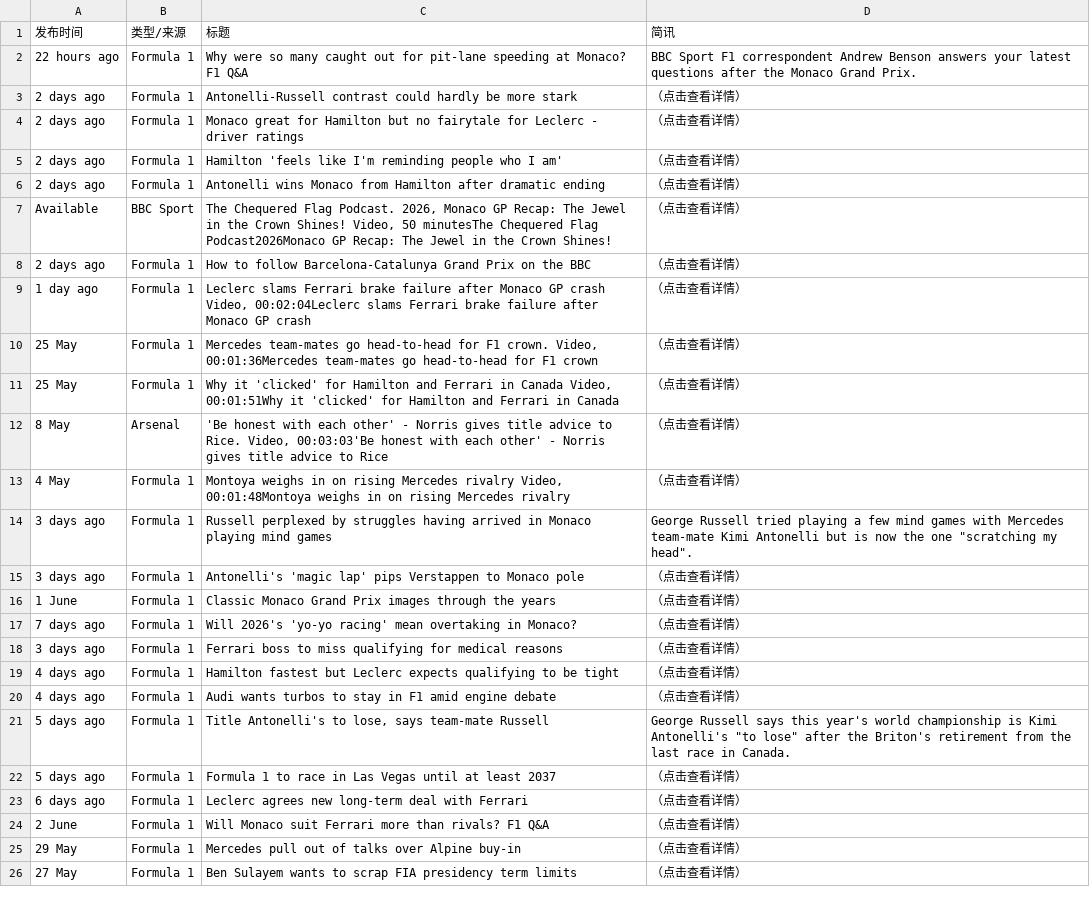
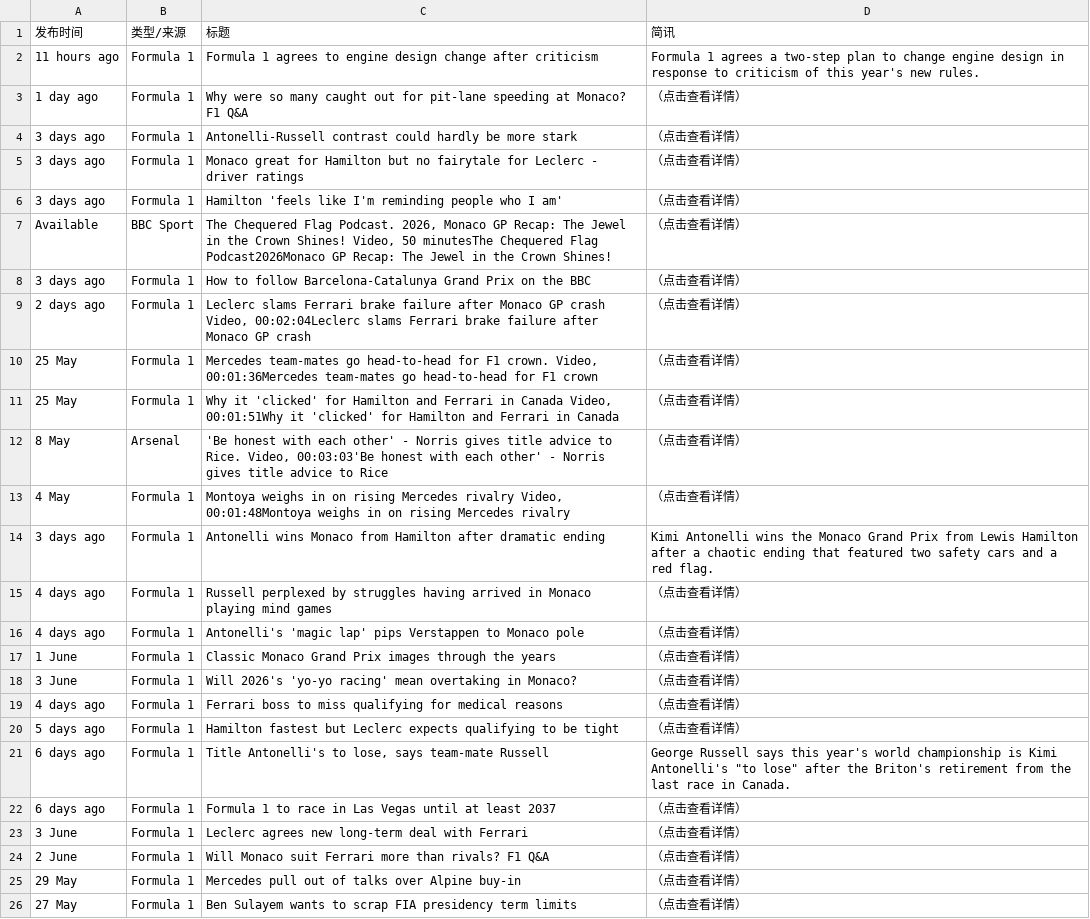
Before and after one commit to 202704948-design/bbc-f1-scraper, a CSV file: f1_news_perfect.csv, drawn as a sheet; only a part is shown; the diff covers the shown part only.

```diff
--- a/f1_news_perfect.csv
+++ b/f1_news_perfect.csv
@@ -1,10 +1,10 @@
 发布时间,类型/来源,标题,简讯
-22 hours ago,Formula 1,Why were so many caught out for pit-lane speeding at Monaco? F1 Q&A,BBC Sport F1 correspondent Andrew Benson answers your latest questions after the Monaco Grand Prix.
-2 days ago,Formula 1,Antonelli-Russell contrast could hardly be more stark,（点击查看详情）
-2 days ago,Formula 1,Monaco great for Hamilton but no fairytale for Leclerc - driver ratings,（点击查看详情）
-2 days ago,Formula 1,Hamilton 'feels like I'm reminding people who I am',（点击查看详情）
-2 days ago,Formula 1,Antonelli wins Monaco from Hamilton after dramatic ending,（点击查看详情）
+11 hours ago,Formula 1,Formula 1 agrees to engine design change after criticism,Formula 1 agrees a two-step plan to change engine design in response to criticism of this year's new rules.
+1 day ago,Formula 1,Why were so many caught out for pit-lane speeding at Monaco? F1 Q&A,（点击查看详情）
+3 days ago,Formula 1,Antonelli-Russell contrast could hardly be more stark,（点击查看详情）
+3 days ago,Formula 1,Monaco great for Hamilton but no fairytale for Leclerc - driver ratings,（点击查看详情）
+3 days ago,Formula 1,Hamilton 'feels like I'm reminding people who I am',（点击查看详情）
 Available ,BBC Sport,"The Chequered Flag Podcast. 2026, Monaco GP Recap: The Jewel in the Crown Shines! Video, 50 minutesThe Chequered Flag Podcast2026Monaco GP Recap: The Jewel in the Crown Shines!",（点击查看详情）
-2 days ago,Formula 1,How to follow Barcelona-Catalunya Grand Prix on the BBC,（点击查看详情）
-1 day ago,Formula 1,"Leclerc slams Ferrari brake failure after Monaco GP crash  Video, 00:02:04Leclerc slams Ferrari brake failure after Monaco GP crash",（点击查看详情）
+3 days ago,Formula 1,How to follow Barcelona-Catalunya Grand Prix on the BBC,（点击查看详情）
+2 days ago,Formula 1,"Leclerc slams Ferrari brake failure after Monaco GP crash  Video, 00:02:04Leclerc slams Ferrari brake failure after Monaco GP crash",（点击查看详情）
 25 May,Formula 1,"Mercedes team-mates go head-to-head for F1 crown. Video, 00:01:36Mercedes team-mates go head-to-head for F1 crown",（点击查看详情）
@@ -13,12 +13,12 @@ Available ,BBC Sport,"The Chequered Flag Podcast. 2026, Monaco GP Recap: The Jew
 4 May,Formula 1,"Montoya weighs in on rising Mercedes rivalry  Video, 00:01:48Montoya weighs in on rising Mercedes rivalry",（点击查看详情）
-3 days ago,Formula 1,Russell perplexed by struggles having arrived in Monaco playing mind games,"George Russell tried playing a few mind games with Mercedes team-mate Kimi Antonelli but is now the one ""scratching my head""."
-3 days ago,Formula 1,Antonelli's 'magic lap' pips Verstappen to Monaco pole,（点击查看详情）
+3 days ago,Formula 1,Antonelli wins Monaco from Hamilton after dramatic ending,Kimi Antonelli wins the Monaco Grand Prix from Lewis Hamilton after a chaotic ending that featured two safety cars and a red flag.
+4 days ago,Formula 1,Russell perplexed by struggles having arrived in Monaco playing mind games,（点击查看详情）
+4 days ago,Formula 1,Antonelli's 'magic lap' pips Verstappen to Monaco pole,（点击查看详情）
 1 June,Formula 1,Classic Monaco Grand Prix images through the years,（点击查看详情）
-7 days ago,Formula 1,Will 2026's 'yo-yo racing' mean overtaking in Monaco?,（点击查看详情）
-3 days ago,Formula 1,Ferrari boss to miss qualifying for medical reasons,（点击查看详情）
-4 days ago,Formula 1,Hamilton fastest but Leclerc expects qualifying to be tight,（点击查看详情）
-4 days ago,Formula 1,Audi wants turbos to stay in F1 amid engine debate,（点击查看详情）
-5 days ago,Formula 1,"Title Antonelli's to lose, says team-mate Russell","George Russell says this year's world championship is Kimi Antonelli's ""to lose"" after the Briton's retirement from the last race in Canada."
-5 days ago,Formula 1,Formula 1 to race in Las Vegas until at least 2037,（点击查看详情）
-6 days ago,Formula 1,Leclerc agrees new long-term deal with Ferrari,（点击查看详情）
+3 June,Formula 1,Will 2026's 'yo-yo racing' mean overtaking in Monaco?,（点击查看详情）
+4 days ago,Formula 1,Ferrari boss to miss qualifying for medical reasons,（点击查看详情）
+5 days ago,Formula 1,Hamilton fastest but Leclerc expects qualifying to be tight,（点击查看详情）
+6 days ago,Formula 1,"Title Antonelli's to lose, says team-mate Russell","George Russell says this year's world championship is Kimi Antonelli's ""to lose"" after the Briton's retirement from the last race in Canada."
+6 days ago,Formula 1,Formula 1 to race in Las Vegas until at least 2037,（点击查看详情）
+3 June,Formula 1,Leclerc agrees new long-term deal with Ferrari,（点击查看详情）
 2 June,Formula 1,Will Monaco suit Ferrari more than rivals? F1 Q&A,（点击查看详情）
```
Also changed, not shown: 11 edited cells elsewhere in this file.
